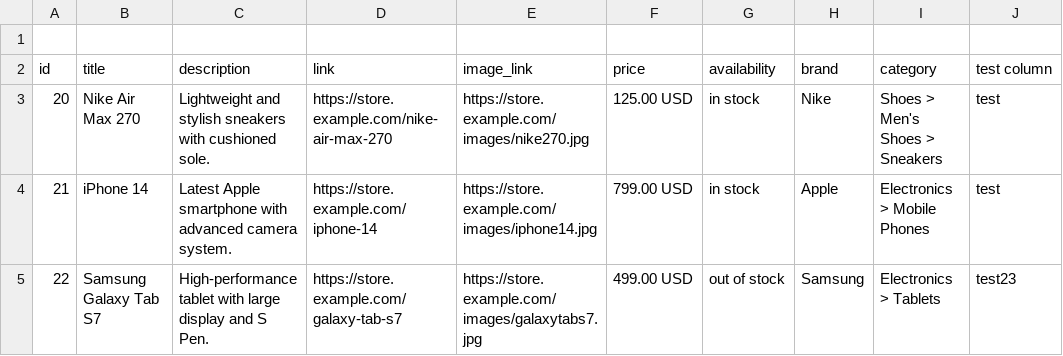
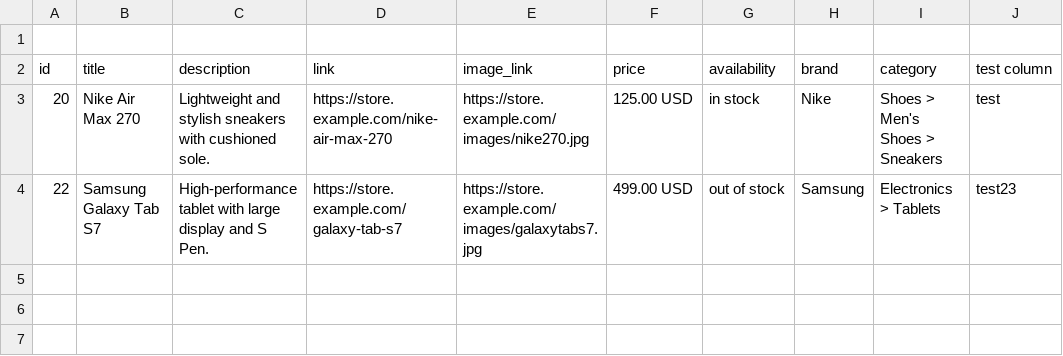
Before and after one commit to melnichenkoroman95-hue/some_test_feed, a CSV file: feed template correct 1.csv, drawn as a sheet.

Commit message:
Remove iPhone 14 entry from feed template

```diff
--- a/feed template correct 1.csv
+++ b/feed template correct 1.csv
@@ -3,3 +3,2 @@ id,title,description,link,image_link,price,availability,brand,category,test colu
 20,Nike Air Max 270,Lightweight and stylish sneakers with cushioned sole.,https://store.example.com/nike-air-max-270,https://store.example.com/images/nike270.jpg,125.00 USD,in stock,Nike,Shoes > Men's Shoes > Sneakers,test
-21,iPhone 14,Latest Apple smartphone with advanced camera system.,https://store.example.com/iphone-14,https://store.example.com/images/iphone14.jpg,799.00 USD,in stock,Apple,Electronics > Mobile Phones,test
 22,Samsung Galaxy Tab S7,High-performance tablet with large display and S Pen.,https://store.example.com/galaxy-tab-s7,https://store.example.com/images/galaxytabs7.jpg,499.00 USD,out of stock,Samsung,Electronics > Tablets,test23
```
